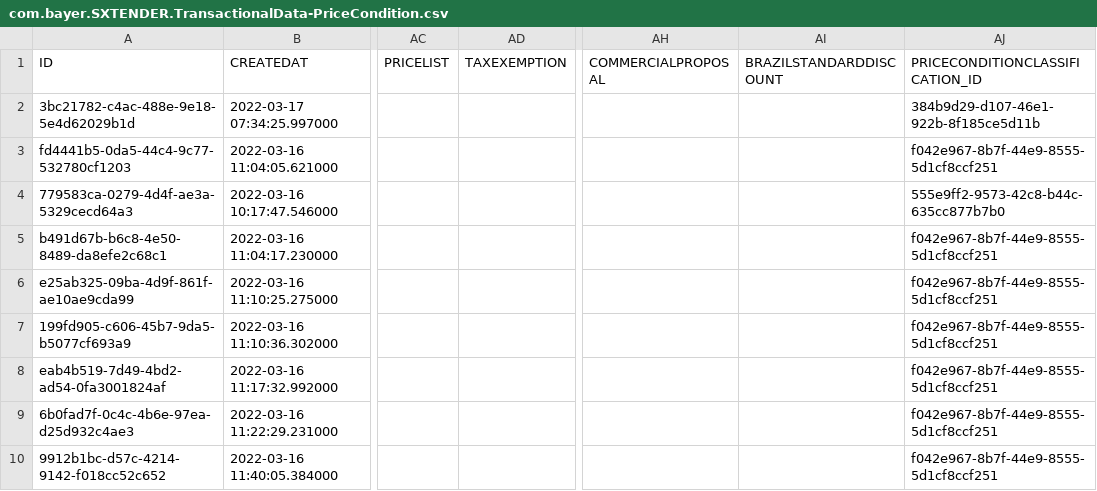
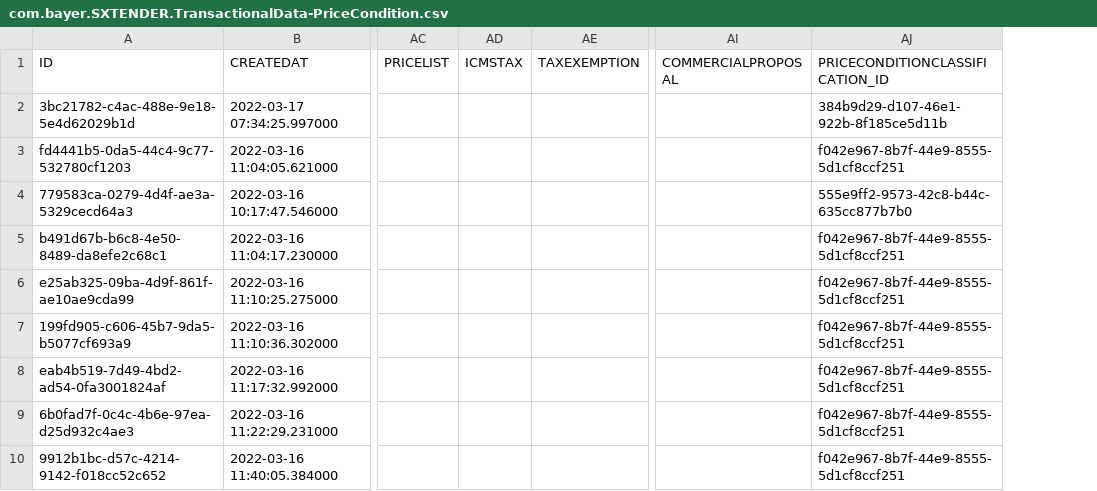
Before and after one commit to mandar-velankar/TNDR_FAST_BACKEND, a CSV file: db/csv/com.bayer.SXTENDER.TransactionalData-PriceCondition.csv, drawn as a sheet; only a part is shown, gaps mark what is left out; removed rows and columns are numbered as before the commit, all else as after; the diff names each change by its address in the sheet, - before the commit and + after, or states it on an @@ line.

Commit message:
Make Brazil financial offer page show data

```diff
--- a/db/csv/com.bayer.SXTENDER.TransactionalData-PriceCondition.csv
+++ b/db/csv/com.bayer.SXTENDER.TransactionalData-PriceCondition.csv
+column AD (ICMSTAX), empty
-column AI (BRAZILSTANDARDDISCOUNT), empty
```
Also changed, not shown: 4 other files.
